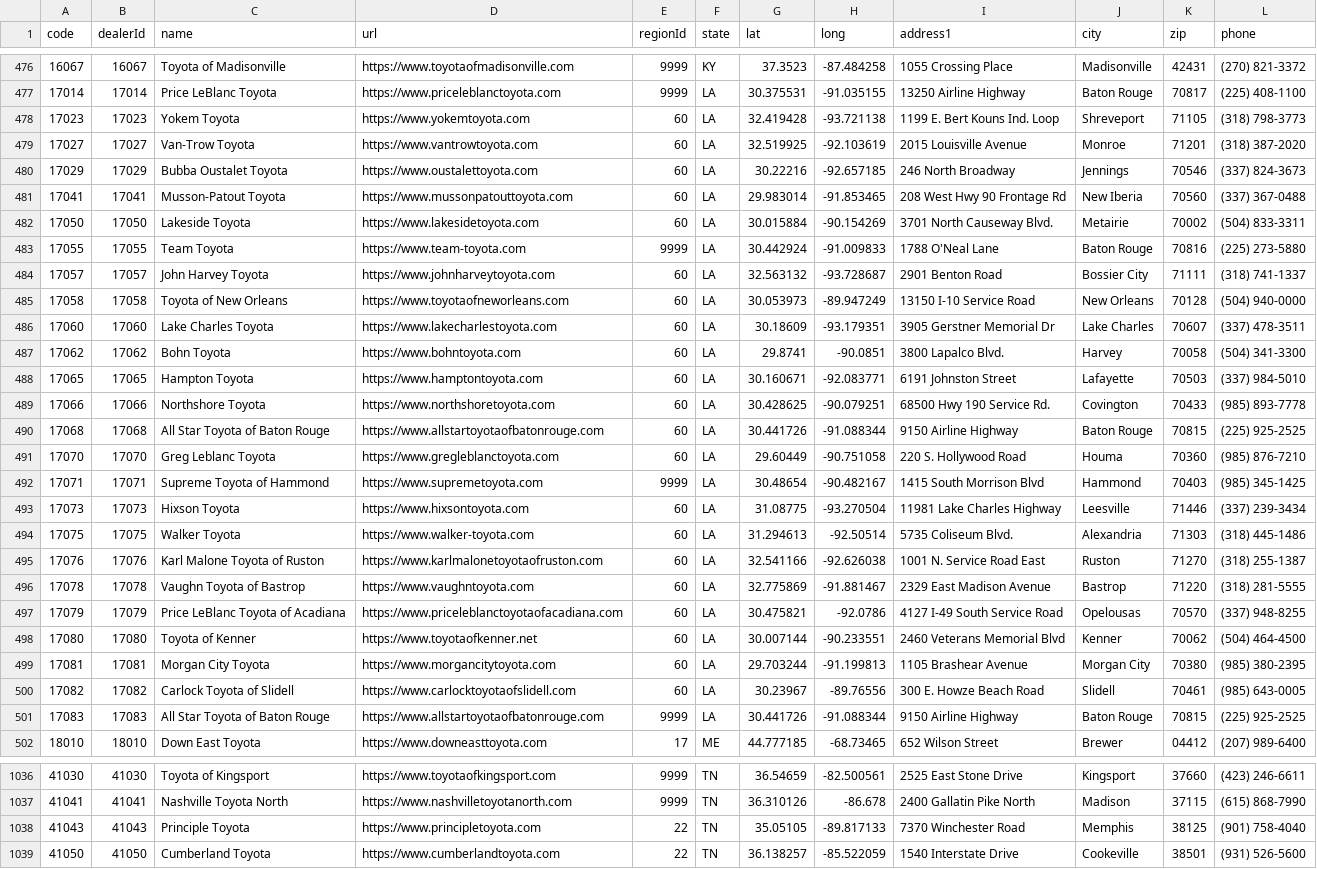
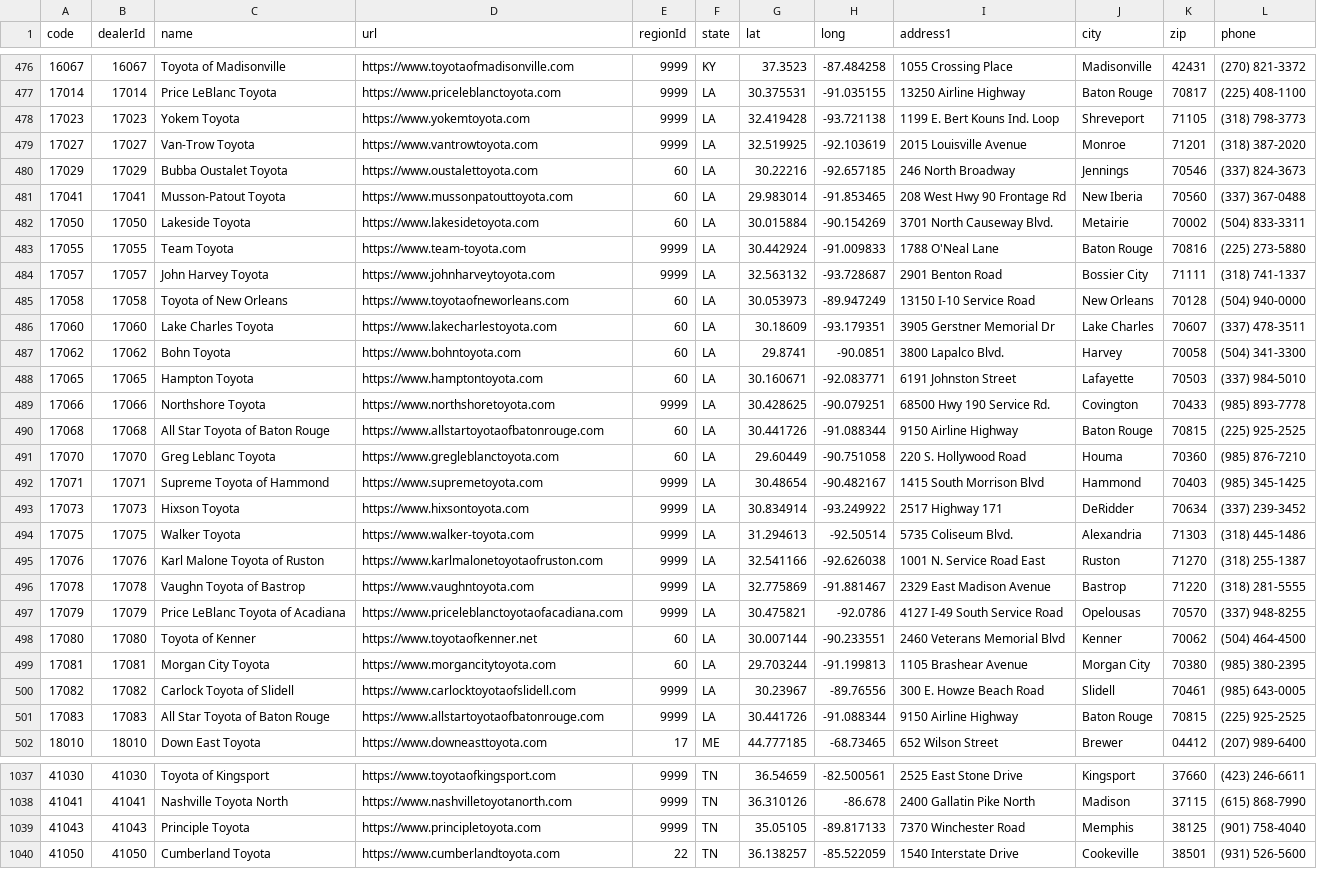
Before and after one commit to ghgemmer/yotagrabber, a CSV file: src/yotagrabber/data/dealers.csv, drawn as a sheet; only a part is shown, gaps mark what is left out; the diff covers the shown part only.

```diff
--- a/src/yotagrabber/data/dealers.csv
+++ b/src/yotagrabber/data/dealers.csv
@@ -477,4 +477,4 @@ code,dealerId,name,url,regionId,state,lat,long,address1,city,zip,phone
 17014,17014,Price LeBlanc Toyota,https://www.priceleblanctoyota.com,9999,LA,30.375531,-91.035155,13250 Airline Highway,Baton Rouge,70817,(225) 408-1100
-17023,17023,Yokem Toyota,https://www.yokemtoyota.com,60,LA,32.419428,-93.721138,1199 E. Bert Kouns Ind. Loop,Shreveport,71105,(318) 798-3773
-17027,17027,Van-Trow Toyota,https://www.vantrowtoyota.com,60,LA,32.519925,-92.103619,2015 Louisville Avenue,Monroe,71201,(318) 387-2020
+17023,17023,Yokem Toyota,https://www.yokemtoyota.com,9999,LA,32.419428,-93.721138,1199 E. Bert Kouns Ind. Loop,Shreveport,71105,(318) 798-3773
+17027,17027,Van-Trow Toyota,https://www.vantrowtoyota.com,9999,LA,32.519925,-92.103619,2015 Louisville Avenue,Monroe,71201,(318) 387-2020
 17029,17029,Bubba Oustalet Toyota,https://www.oustalettoyota.com,60,LA,30.22216,-92.657185,246 North Broadway,Jennings,70546,(337) 824-3673
@@ -483,3 +483,3 @@ code,dealerId,name,url,regionId,state,lat,long,address1,city,zip,phone
 17055,17055,Team Toyota,https://www.team-toyota.com,9999,LA,30.442924,-91.009833,1788 O'Neal Lane,Baton Rouge,70816,(225) 273-5880
-17057,17057,John Harvey Toyota,https://www.johnharveytoyota.com,60,LA,32.563132,-93.728687,2901 Benton Road,Bossier City,71111,(318) 741-1337
+17057,17057,John Harvey Toyota,https://www.johnharveytoyota.com,9999,LA,32.563132,-93.728687,2901 Benton Road,Bossier City,71111,(318) 741-1337
 17058,17058,Toyota of New Orleans,https://www.toyotaofneworleans.com,60,LA,30.053973,-89.947249,13150 I-10 Service Road,New Orleans,70128,(504) 940-0000
@@ -488,3 +488,3 @@ code,dealerId,name,url,regionId,state,lat,long,address1,city,zip,phone
 17065,17065,Hampton Toyota,https://www.hamptontoyota.com,60,LA,30.160671,-92.083771,6191 Johnston Street,Lafayette,70503,(337) 984-5010
-17066,17066,Northshore Toyota,https://www.northshoretoyota.com,60,LA,30.428625,-90.079251,68500 Hwy 190 Service Rd.,Covington,70433,(985) 893-7778
+17066,17066,Northshore Toyota,https://www.northshoretoyota.com,9999,LA,30.428625,-90.079251,68500 Hwy 190 Service Rd.,Covington,70433,(985) 893-7778
 17068,17068,All Star Toyota of Baton Rouge,https://www.allstartoyotaofbatonrouge.com,60,LA,30.441726,-91.088344,9150 Airline Highway,Baton Rouge,70815,(225) 925-2525
@@ -492,10 +492,10 @@ code,dealerId,name,url,regionId,state,lat,long,address1,city,zip,phone
 17071,17071,Supreme Toyota of Hammond,https://www.supremetoyota.com,9999,LA,30.48654,-90.482167,1415 South Morrison Blvd,Hammond,70403,(985) 345-1425
-17073,17073,Hixson Toyota,https://www.hixsontoyota.com,60,LA,31.08775,-93.270504,11981 Lake Charles Highway,Leesville,71446,(337) 239-3434
-17075,17075,Walker Toyota,https://www.walker-toyota.com,60,LA,31.294613,-92.50514,5735 Coliseum Blvd.,Alexandria,71303,(318) 445-1486
-17076,17076,Karl Malone Toyota of Ruston,https://www.karlmalonetoyotaofruston.com,60,LA,32.541166,-92.626038,1001 N. Service Road East,Ruston,71270,(318) 255-1387
-17078,17078,Vaughn Toyota of Bastrop,https://www.vaughntoyota.com,60,LA,32.775869,-91.881467,2329 East Madison Avenue,Bastrop,71220,(318) 281-5555
-17079,17079,Price LeBlanc Toyota of Acadiana,https://www.priceleblanctoyotaofacadiana.com,60,LA,30.475821,-92.0786,4127 I-49 South Service Road,Opelousas,70570,(337) 948-8255
+17073,17073,Hixson Toyota,https://www.hixsontoyota.com,9999,LA,30.834914,-93.249922,2517 Highway 171,DeRidder,70634,(337) 239-3452
+17075,17075,Walker Toyota,https://www.walker-toyota.com,9999,LA,31.294613,-92.50514,5735 Coliseum Blvd.,Alexandria,71303,(318) 445-1486
+17076,17076,Karl Malone Toyota of Ruston,https://www.karlmalonetoyotaofruston.com,9999,LA,32.541166,-92.626038,1001 N. Service Road East,Ruston,71270,(318) 255-1387
+17078,17078,Vaughn Toyota of Bastrop,https://www.vaughntoyota.com,9999,LA,32.775869,-91.881467,2329 East Madison Avenue,Bastrop,71220,(318) 281-5555
+17079,17079,Price LeBlanc Toyota of Acadiana,https://www.priceleblanctoyotaofacadiana.com,9999,LA,30.475821,-92.0786,4127 I-49 South Service Road,Opelousas,70570,(337) 948-8255
 17080,17080,Toyota of Kenner,https://www.toyotaofkenner.net,60,LA,30.007144,-90.233551,2460 Veterans Memorial Blvd,Kenner,70062,(504) 464-4500
 17081,17081,Morgan City Toyota,https://www.morgancitytoyota.com,60,LA,29.703244,-91.199813,1105 Brashear Avenue,Morgan City,70380,(985) 380-2395
-17082,17082,Carlock Toyota of Slidell,https://www.carlocktoyotaofslidell.com,60,LA,30.23967,-89.76556,300 E. Howze Beach Road,Slidell,70461,(985) 643-0005
+17082,17082,Carlock Toyota of Slidell,https://www.carlocktoyotaofslidell.com,9999,LA,30.23967,-89.76556,300 E. Howze Beach Road,Slidell,70461,(985) 643-0005
 17083,17083,All Star Toyota of Baton Rouge,https://www.allstartoyotaofbatonrouge.com,9999,LA,30.441726,-91.088344,9150 Airline Highway,Baton Rouge,70815,(225) 925-2525
@@ -1037,3 +1038,3 @@ code,dealerId,name,url,regionId,state,lat,long,address1,city,zip,phone
 41041,41041,Nashville Toyota North,https://www.nashvilletoyotanorth.com,9999,TN,36.310126,-86.678,2400 Gallatin Pike North,Madison,37115,(615) 868-7990
-41043,41043,Principle Toyota,https://www.principletoyota.com,22,TN,35.05105,-89.817133,7370 Winchester Road,Memphis,38125,(901) 758-4040
+41043,41043,Principle Toyota,https://www.principletoyota.com,9999,TN,35.05105,-89.817133,7370 Winchester Road,Memphis,38125,(901) 758-4040
 41050,41050,Cumberland Toyota,https://www.cumberlandtoyota.com,22,TN,36.138257,-85.522059,1540 Interstate Drive,Cookeville,38501,(931) 526-5600
```
Also changed, not shown: 1 added row and 40 edited cells elsewhere in this file.
